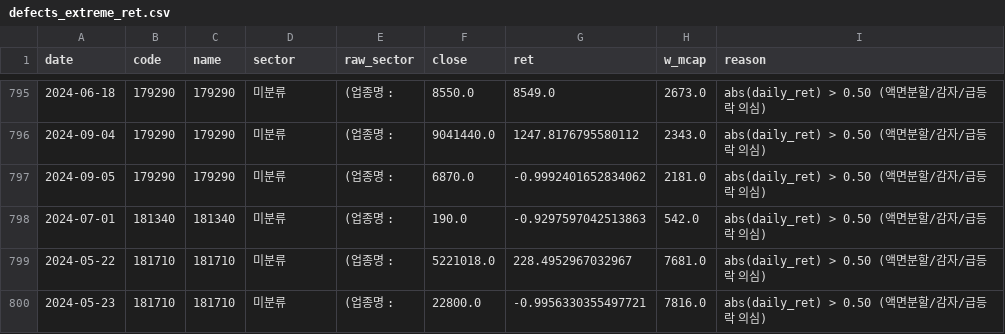
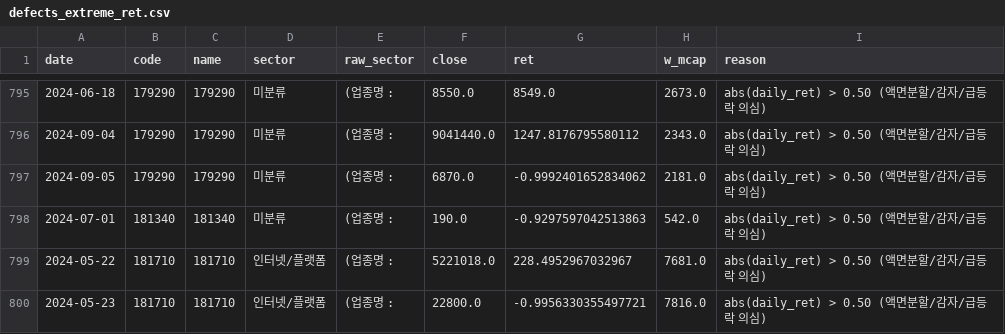
Before and after one commit to yumin9931-collab/stock_analysis, a CSV file: results_spec1_spec2/defects_extreme_ret.csv, drawn as a sheet; only a part is shown, gaps mark what is left out; the diff covers the shown part only.

```diff
--- a/results_spec1_spec2/defects_extreme_ret.csv
+++ b/results_spec1_spec2/defects_extreme_ret.csv
@@ -798,3 +798,3 @@
 2024-07-01,181340,181340,미분류,(업종명 :,190.0,-0.9297597042513863,542.0,abs(daily_ret) > 0.50 (액면분할/감자/급등락 의심)
-2024-05-22,181710,181710,미분류,(업종명 :,5221018.0,228.4952967032967,7681.0,abs(daily_ret) > 0.50 (액면분할/감자/급등락 의심)
-2024-05-23,181710,181710,미분류,(업종명 :,22800.0,-0.9956330355497721,7816.0,abs(daily_ret) > 0.50 (액면분할/감자/급등락 의심)
+2024-05-22,181710,181710,인터넷/플랫폼,(업종명 :,5221018.0,228.4952967032967,7681.0,abs(daily_ret) > 0.50 (액면분할/감자/급등락 의심)
+2024-05-23,181710,181710,인터넷/플랫폼,(업종명 :,22800.0,-0.9956330355497721,7816.0,abs(daily_ret) > 0.50 (액면분할/감자/급등락 의심)
```
Also changed, not shown: 9 edited cells elsewhere in this file, results_spec1_spec2/spec1_sector_comparison.csv, results_spec1_spec2/spec2_dispersion_monthly.csv, 7 other files.
